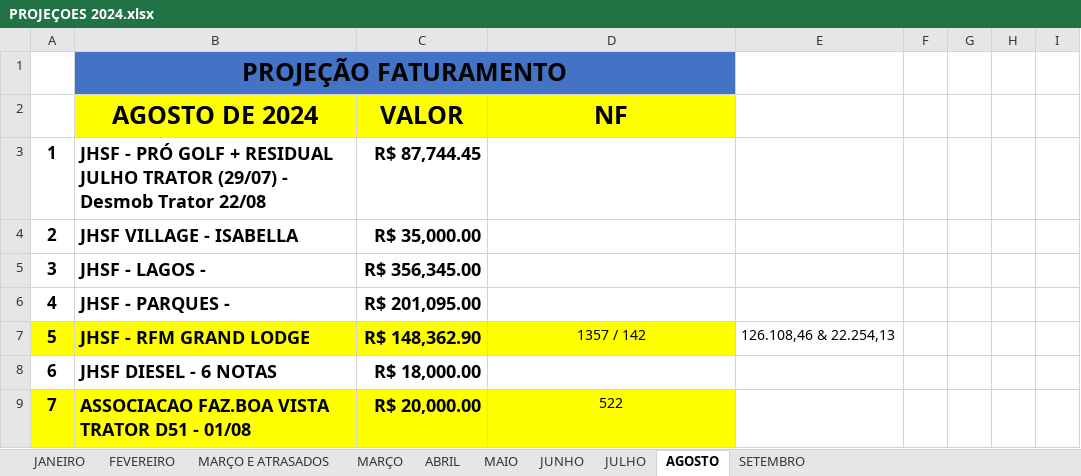
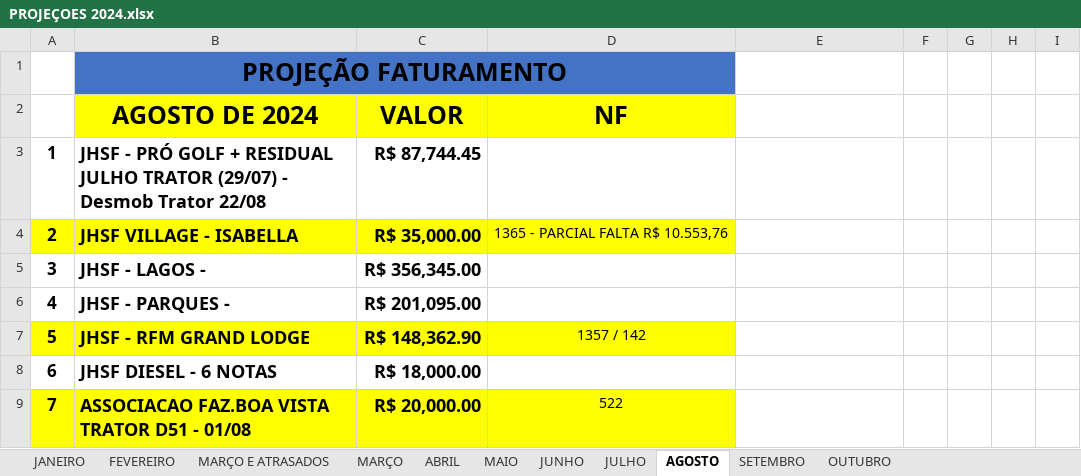
Before and after one commit to CamaconConstrucoes/Projecoes, an Excel workbook: PROJEÇOES 2024.xlsx, sheet AGOSTO, drawn as a sheet; only a part is shown; values as stored, in another font and other column widths than the file's, no borders; the diff covers the shown part only; the diff names each change by its address in the sheet, - before the commit and + after, or states it on an @@ line.

```diff
--- a/PROJEÇOES 2024.xlsx (sheet AGOSTO)
+++ b/PROJEÇOES 2024.xlsx (sheet AGOSTO)
+sheet tab: OUTUBRO
-A4:D4 fill: none
+A4:D4 fill: #FFFF00
-D4: (empty)
+D4: 1365 - PARCIAL FALTA R$ 10.553,76
-E7: 126.108,46 & 22.254,13
+E7: (empty)
```
Also changed, not shown: 1 added row, 2 removed rows, 16 edited cells, cell formats, merged cells and row numbers in column A elsewhere in this sheet, sheet SETEMBRO, formulas that keep their value.
